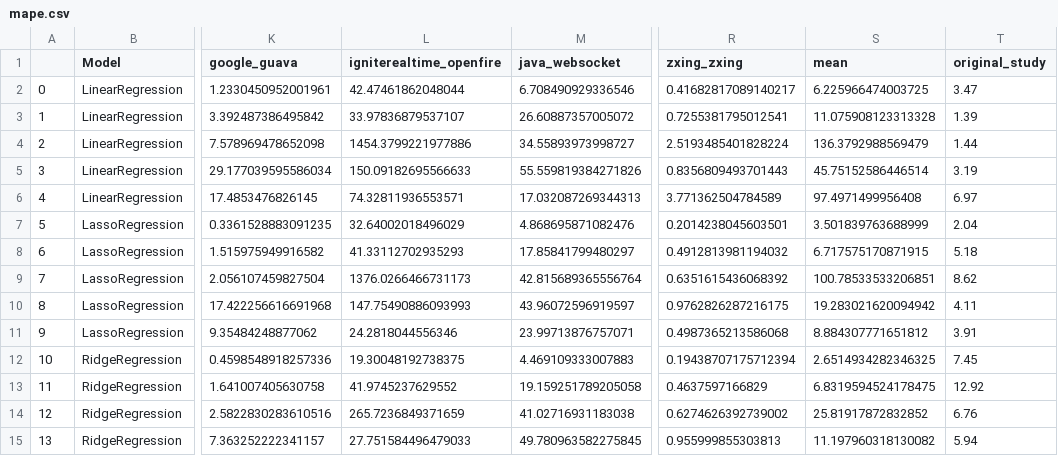
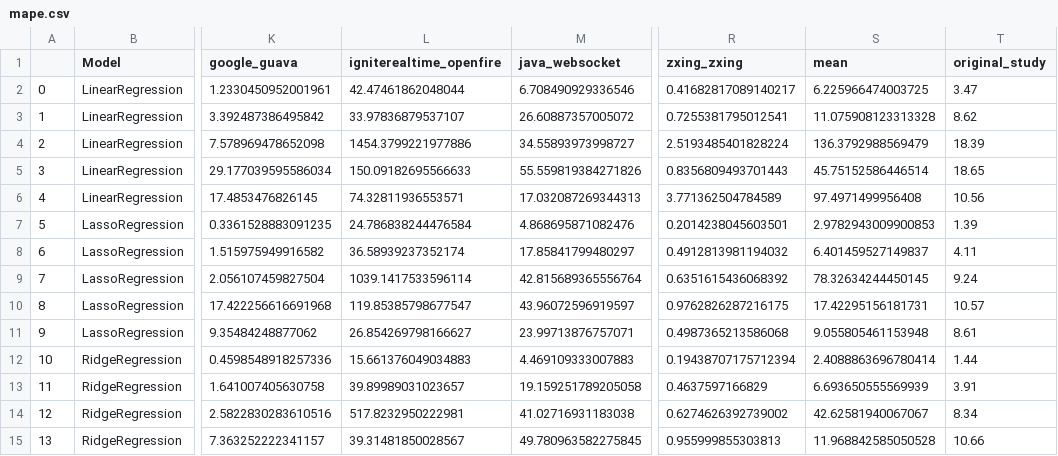
Before and after one commit to paulorfarah/td-lstm-forecasting, a CSV file: mape.csv, drawn as a sheet; only a part is shown, gaps mark what is left out; the diff covers the shown part only; the diff names each change by its address in the sheet, - before the commit and + after, or states it on an @@ line.

```diff
--- a/mape.csv
+++ b/mape.csv
-T3 (original_study): 1.39
+T3 (original_study): 8.62
-T4 (original_study): 1.44
+T4 (original_study): 18.39
-T5 (original_study): 3.19
+T5 (original_study): 18.65
-T6 (original_study): 6.97
+T6 (original_study): 10.56
-L7 (igniterealtime_openfire): 32.64002018496029
+L7 (igniterealtime_openfire): 24.786838244476584
-S7 (mean): 3.501839763688999
+S7 (mean): 2.9782943009900853
-T7 (original_study): 2.04
+T7 (original_study): 1.39
-L8 (igniterealtime_openfire): 41.33112702935293
+L8 (igniterealtime_openfire): 36.58939237352174
-S8 (mean): 6.717575170871915
+S8 (mean): 6.401459527149837
-T8 (original_study): 5.18
+T8 (original_study): 4.11
-L9 (igniterealtime_openfire): 1376.0266466731173
+L9 (igniterealtime_openfire): 1039.1417533596114
-S9 (mean): 100.78533533206851
+S9 (mean): 78.32634244450145
-T9 (original_study): 8.62
+T9 (original_study): 9.24
-L10 (igniterealtime_openfire): 147.75490886093993
+L10 (igniterealtime_openfire): 119.85385798677547
-S10 (mean): 19.283021620094942
+S10 (mean): 17.42295156181731
-T10 (original_study): 4.11
+T10 (original_study): 10.57
-L11 (igniterealtime_openfire): 24.2818044556346
+L11 (igniterealtime_openfire): 26.854269798166627
-S11 (mean): 8.884307771651812
+S11 (mean): 9.055805461153948
-T11 (original_study): 3.91
+T11 (original_study): 8.61
-L12 (igniterealtime_openfire): 19.30048192738375
+L12 (igniterealtime_openfire): 15.661376049034883
-S12 (mean): 2.6514934282346325
+S12 (mean): 2.4088863696780414
-T12 (original_study): 7.45
+T12 (original_study): 1.44
-L13 (igniterealtime_openfire): 41.9745237629552
+L13 (igniterealtime_openfire): 39.89989031023657
-S13 (mean): 6.8319594524178475
+S13 (mean): 6.693650555569939
-T13 (original_study): 12.92
+T13 (original_study): 3.91
-L14 (igniterealtime_openfire): 265.7236849371659
+L14 (igniterealtime_openfire): 517.8232950222981
-S14 (mean): 25.81917872832852
+S14 (mean): 42.62581940067067
-T14 (original_study): 6.76
+T14 (original_study): 8.34
-L15 (igniterealtime_openfire): 27.751584496479033
+L15 (igniterealtime_openfire): 39.31481850028567
-S15 (mean): 11.197960318130082
+S15 (mean): 11.968842585050528
-T15 (original_study): 5.94
+T15 (original_study): 10.66
```
Also changed, not shown: 101 edited cells elsewhere in this file, mae.csv, parameters.csv, 7 other files.
